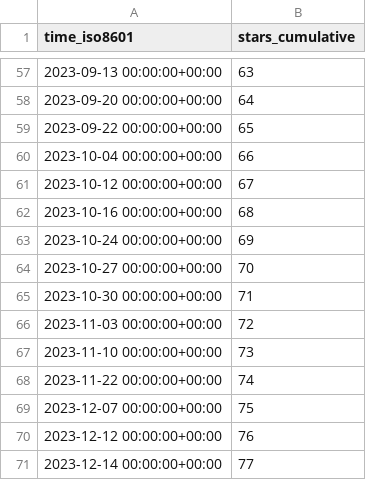
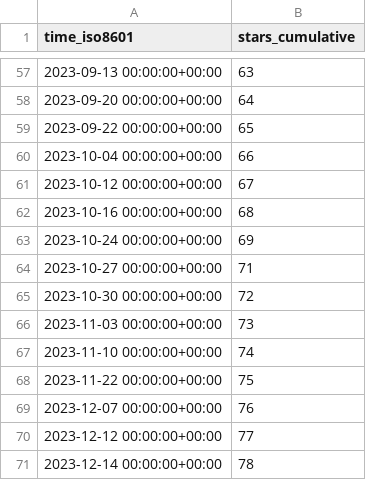
Before and after one commit to PetervanLunteren/EcoAssist, a CSV file: PetervanLunteren/EcoAssist/ghrs-data/stargazers.csv, drawn as a sheet; only a part is shown, gaps mark what is left out.

```diff
--- a/PetervanLunteren/EcoAssist/ghrs-data/stargazers.csv
+++ b/PetervanLunteren/EcoAssist/ghrs-data/stargazers.csv
@@ -63,9 +63,9 @@ time_iso8601,stars_cumulative
 2023-10-24 00:00:00+00:00,69
-2023-10-27 00:00:00+00:00,70
-2023-10-30 00:00:00+00:00,71
-2023-11-03 00:00:00+00:00,72
-2023-11-10 00:00:00+00:00,73
-2023-11-22 00:00:00+00:00,74
-2023-12-07 00:00:00+00:00,75
-2023-12-12 00:00:00+00:00,76
-2023-12-14 00:00:00+00:00,77
+2023-10-27 00:00:00+00:00,71
+2023-10-30 00:00:00+00:00,72
+2023-11-03 00:00:00+00:00,73
+2023-11-10 00:00:00+00:00,74
+2023-11-22 00:00:00+00:00,75
+2023-12-07 00:00:00+00:00,76
+2023-12-12 00:00:00+00:00,77
+2023-12-14 00:00:00+00:00,78
```
